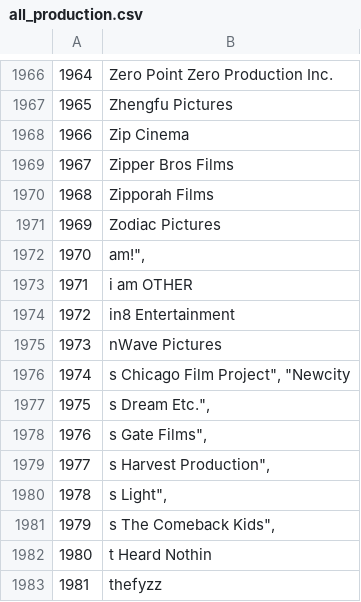
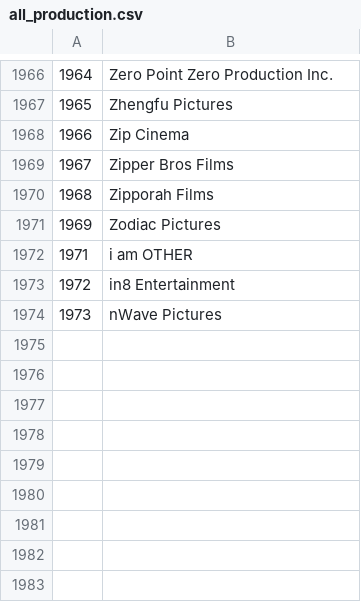
Before and after one commit to Tyler-Owen-Morris/film-revenue-predictor, a CSV file: flask/data/all_production.csv, drawn as a sheet; only a part is shown, gaps mark what is left out.

Commit message:
flask updates

```diff
--- a/flask/data/all_production.csv
+++ b/flask/data/all_production.csv
@@ -1971,3 +1971,2 @@
 1969,Zodiac Pictures
-1970,"am!"", "
 1971,i am OTHER
@@ -1975,9 +1974 @@
 1973,nWave Pictures
-1974,"s Chicago Film Project"", ""Newcity"
-1975,"s Dream Etc."", "
-1976,"s Gate Films"", "
-1977,"s Harvest Production"", "
-1978,"s Light"", "
-1979,"s The Comeback Kids"", "
-1980,t Heard Nothin
-1981,thefyzz
```
Also changed, not shown: flask/data/all_distribution.csv, 4 other files.
